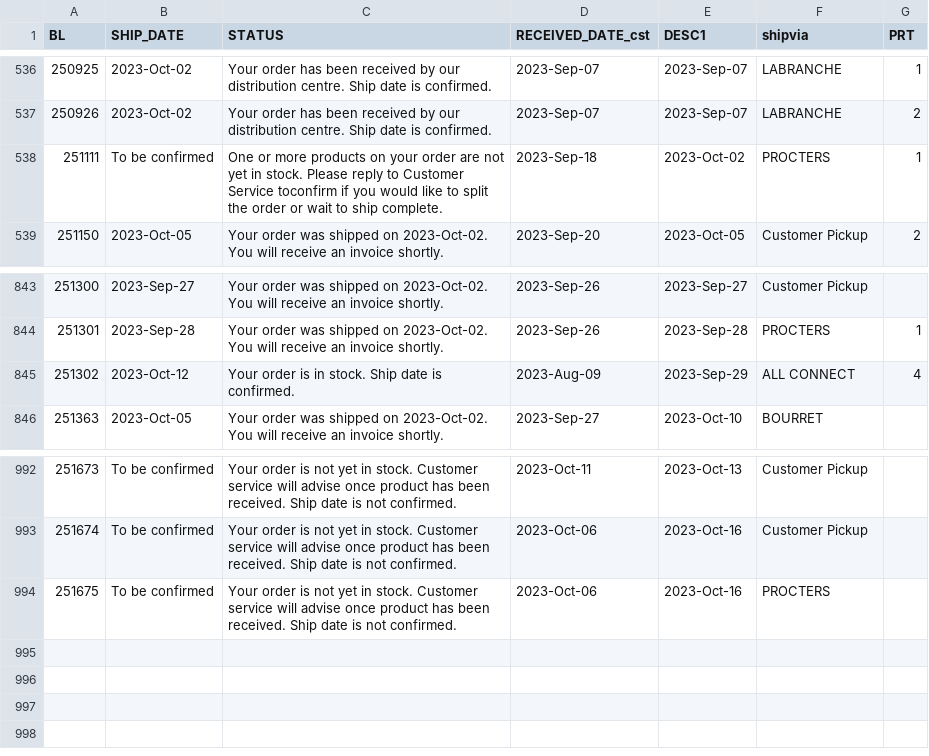
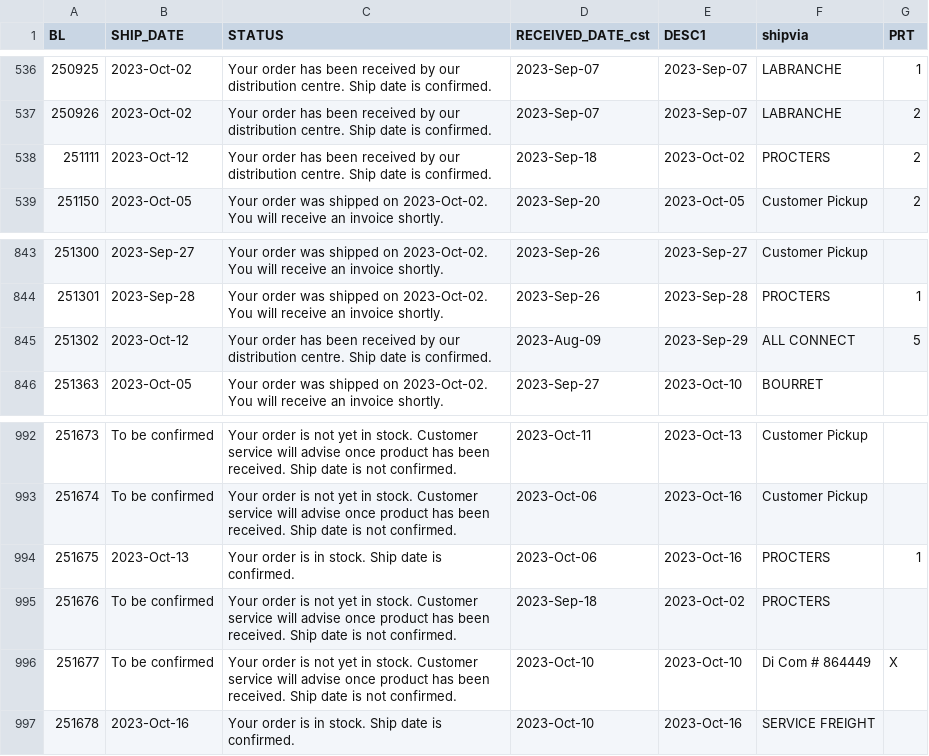
Before and after one commit to dempseysystems/dempseysystems.github.io, a CSV file: ordhfile - Dempsey Canada.csv, drawn as a sheet; only a part is shown, gaps mark what is left out.

```diff
--- a/ordhfile - Dempsey Canada.csv
+++ b/ordhfile - Dempsey Canada.csv
@@ -537,3 +537,3 @@ BL,SHIP_DATE,STATUS,RECEIVED_DATE_cst,DESC1,shipvia,PRT
 250926,2023-Oct-02,Your order has been received by our distribution centre. Ship date is confirmed.,2023-Sep-07,2023-Sep-07,LABRANCHE,2
-251111,To be confirmed,One or more products on your order are not yet in stock. Please reply to Customer Service toconfirm if you would like to split the order or wait to ship complete.,2023-Sep-18,2023-Oct-02,PROCTERS,1
+251111,2023-Oct-12,Your order has been received by our distribution centre. Ship date is confirmed.,2023-Sep-18,2023-Oct-02,PROCTERS,2
 251150,2023-Oct-05,Your order was shipped on 2023-Oct-02. You will receive an invoice shortly.,2023-Sep-20,2023-Oct-05,Customer Pickup,2
@@ -844,3 +844,3 @@ BL,SHIP_DATE,STATUS,RECEIVED_DATE_cst,DESC1,shipvia,PRT
 251301,2023-Sep-28,Your order was shipped on 2023-Oct-02. You will receive an invoice shortly.,2023-Sep-26,2023-Sep-28,PROCTERS,1
-251302,2023-Oct-12,Your order is in stock. Ship date is confirmed.,2023-Aug-09,2023-Sep-29,ALL CONNECT,4
+251302,2023-Oct-12,Your order has been received by our distribution centre. Ship date is confirmed.,2023-Aug-09,2023-Sep-29,ALL CONNECT,5
 251363,2023-Oct-05,Your order was shipped on 2023-Oct-02. You will receive an invoice shortly.,2023-Sep-27,2023-Oct-10,BOURRET,
@@ -993,2 +993,5 @@ BL,SHIP_DATE,STATUS,RECEIVED_DATE_cst,DESC1,shipvia,PRT
 251674,To be confirmed,Your order is not yet in stock. Customer service will advise once product has been received. Ship date is not confirmed.,2023-Oct-06,2023-Oct-16,Customer Pickup,
-251675,To be confirmed,Your order is not yet in stock. Customer service will advise once product has been received. Ship date is not confirmed.,2023-Oct-06,2023-Oct-16,PROCTERS,
+251675,2023-Oct-13,Your order is in stock. Ship date is confirmed.,2023-Oct-06,2023-Oct-16,PROCTERS,1
+251676,To be confirmed,Your order is not yet in stock. Customer service will advise once product has been received. Ship date is not confirmed.,2023-Sep-18,2023-Oct-02,PROCTERS,
+251677,To be confirmed,Your order is not yet in stock. Customer service will advise once product has been received. Ship date is not confirmed.,2023-Oct-10,2023-Oct-10,Di Com # 864449,X
+251678,2023-Oct-16,Your order is in stock. Ship date is confirmed.,2023-Oct-10,2023-Oct-16,SERVICE FREIGHT,
```
Also changed, not shown: ordhfile-french - Dempsey US.csv, shipments-french - Dempsey Canada.csv, 8 other files.
